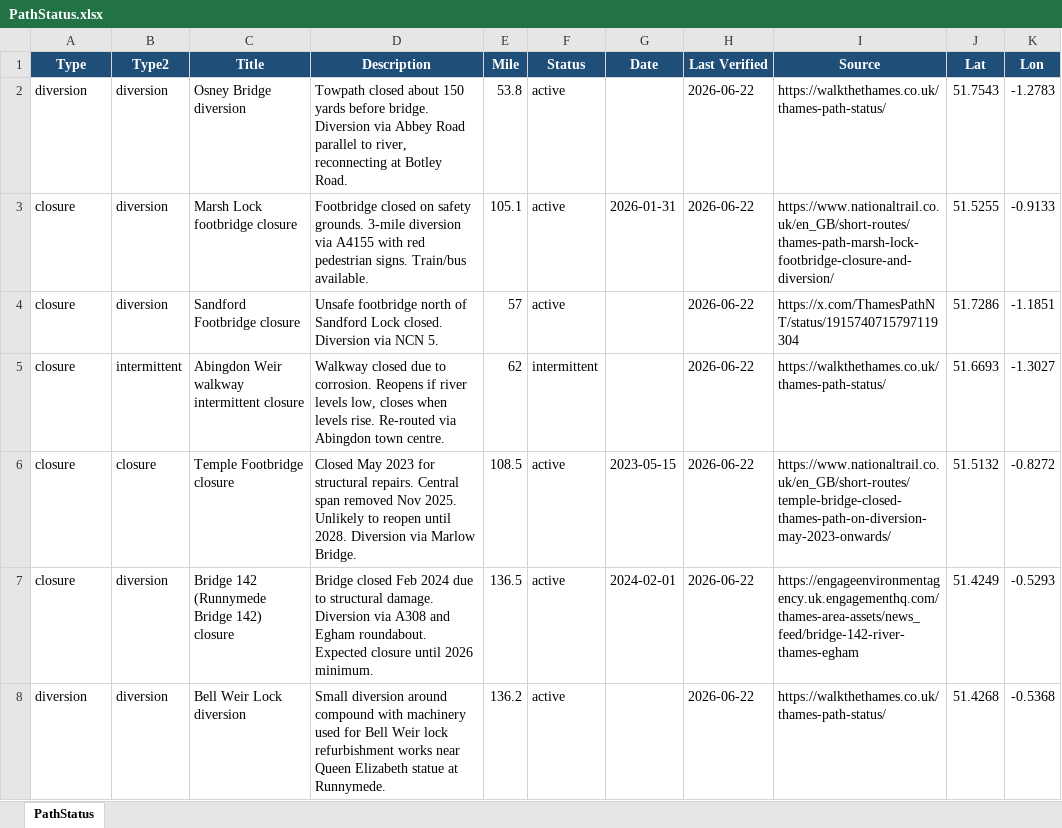
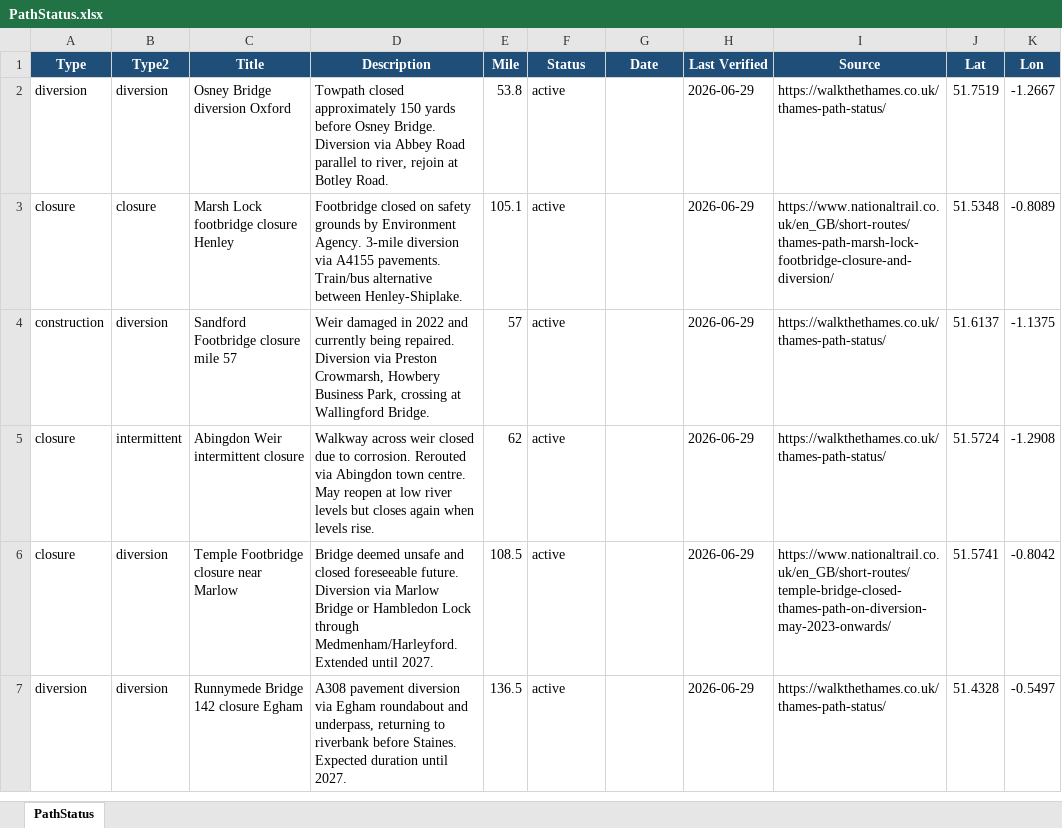
Before and after one commit to mattgage76/thames-path-status, an Excel workbook: PathStatus.xlsx, sheet PathStatus, drawn as a sheet; only a part is shown; values as stored, in another font and other column widths than the file's, no borders; removed rows and columns are numbered as before the commit, all else as after; the diff covers the shown part only; the diff names each change by its address in the sheet, - before the commit and + after, or states it on an @@ line.

Commit message:
Auto-update: Thames Path status 2026-06-29

```diff
--- a/PathStatus.xlsx (sheet PathStatus)
+++ b/PathStatus.xlsx (sheet PathStatus)
-C2 (Title): Osney Bridge diversion
+C2 (Title): Osney Bridge diversion Oxford
-D2 (Description): Towpath closed about 150 yards before bridge. Diversion via Abbey Road parallel to river, reconnecting at Botley…
+D2 (Description): Towpath closed approximately 150 yards before Osney Bridge. Diversion via Abbey Road parallel to river, rejoin at Botley…
-H2:H3 (Last Verified): 2026-06-22
+H2:H3 (Last Verified): 2026-06-29
-J2 (Lat): 51.7543
+J2 (Lat): 51.7519
-K2 (Lon): -1.2783
+K2 (Lon): -1.2667
-B3 (Type2): diversion
+B3 (Type2): closure
-C3 (Title): Marsh Lock footbridge closure
+C3 (Title): Marsh Lock footbridge closure Henley
-D3 (Description): …on safety grounds. 3-mile diversion via A4155 with red pedestrian signs. Train/bus available.
+D3 (Description): …on safety grounds by Environment Agency. 3-mile diversion via A4155 pavements. Train/bus alternative between Henley-Shiplake.
-G3 (Date): 2026-01-31
+G3 (Date): (empty)
-J3 (Lat): 51.5255
+J3 (Lat): 51.5348
-K3 (Lon): -0.9133
+K3 (Lon): -0.8089
-row 4: closure | diversion | Sandford Footbridge closure | Unsafe footbridge north of Sandford Lock closed. Diversion via NCN 5. | 57 | active |  | 2026-06-22 | https://x.com/ThamesPathNT/status/1915740715797119304 | 51.7286 | -1.1851
+row 4: construction | diversion | Sandford Footbridge closure mile 57 | Weir damaged in 2022 and currently being repaired. Diversion via Preston Crowmarsh, Howbery Business Park, crossing at Wallingford Bridge. | 57 | active |  | 2026-06-29 | https://walkthethames.co.uk/thames-path-status/ | 51.6137 | -1.1375
-C5 (Title): Abingdon Weir walkway intermittent closure
+C5 (Title): Abingdon Weir intermittent closure
-D5 (Description): Walkway closed due to corrosion. Reopens if river levels low, closes when levels rise. Re-routed via Abingdon town centre.
+D5 (Description): Walkway across weir closed due to corrosion. Rerouted via Abingdon town centre. May reopen at low river levels but closes again when levels rise.
-F5 (Status): intermittent
+F5 (Status): active
-H5:H6 (Last Verified): 2026-06-22
+H5:H6 (Last Verified): 2026-06-29
-J5 (Lat): 51.6693
+J5 (Lat): 51.5724
-K5 (Lon): -1.3027
+K5 (Lon): -1.2908
-B6 (Type2): closure
+B6 (Type2): diversion
-C6 (Title): Temple Footbridge closure
+C6 (Title): Temple Footbridge closure near Marlow
-D6 (Description): Closed May 2023 for structural repairs. Central span removed Nov 2025. Unlikely to reopen until 2028. Diversion via Marlow Bridge.
+D6 (Description): Bridge deemed unsafe and closed foreseeable future. Diversion via Marlow Bridge or Hambledon Lock through Medmenham/Harleyford. Extended until 2027.
-G6 (Date): 2023-05-15
+G6 (Date): (empty)
-J6 (Lat): 51.5132
+J6 (Lat): 51.5741
-K6 (Lon): -0.8272
+K6 (Lon): -0.8042
-row 7: closure | diversion | Bridge 142 (Runnymede Bridge 142) closure | Bridge closed Feb 2024 due to structural damage. Diversion via A308 and Egham roundabout. Expected closure until 2026 minimum. | 136.5 | active | 2024-02-01 | 2026-06-22 | https://engageenvironmentagency.uk.engagementhq.com/thames-area-assets/news_feed/bridge-142-river-thames-egham | 51.4249 | -0.5293
-C7 (Title): Bell Weir Lock diversion
+C7 (Title): Runnymede Bridge 142 closure Egham
-D7 (Description): Small diversion around compound with machinery used for Bell Weir lock refurbishment works near Queen Elizabeth statue at Runnymede.
+D7 (Description): A308 pavement diversion via Egham roundabout and underpass, returning to riverbank before Staines. Expected duration until 2027.
-E7 (Mile): 136.2
+E7 (Mile): 136.5
-H7 (Last Verified): 2026-06-22
+H7 (Last Verified): 2026-06-29
-J7 (Lat): 51.4268
+J7 (Lat): 51.4328
-K7 (Lon): -0.5368
+K7 (Lon): -0.5497
```
Also changed, not shown: 4 added rows, 2 removed rows and 12 edited cells elsewhere in this sheet, 2 other files.
